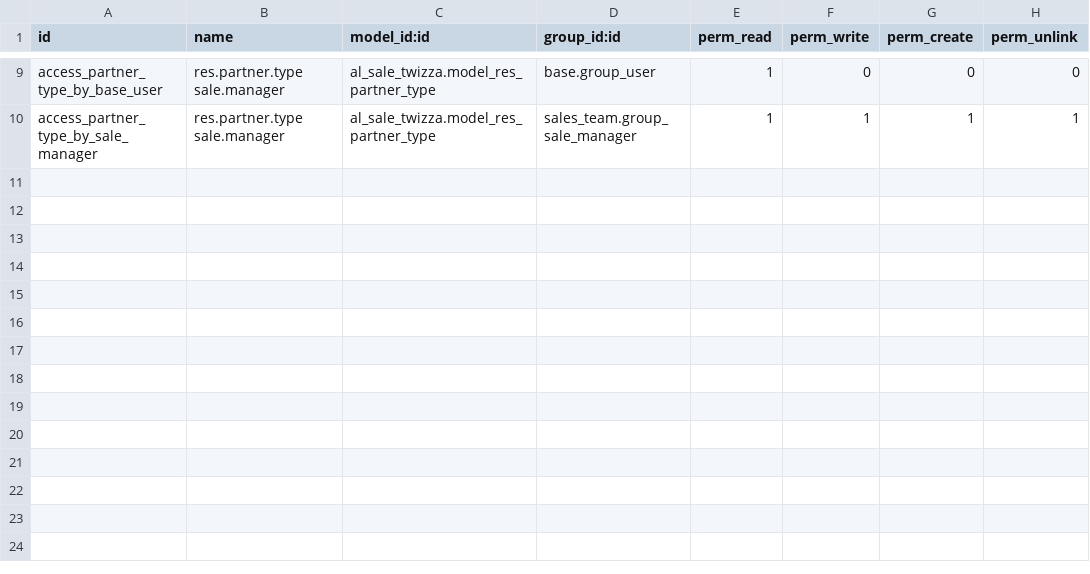
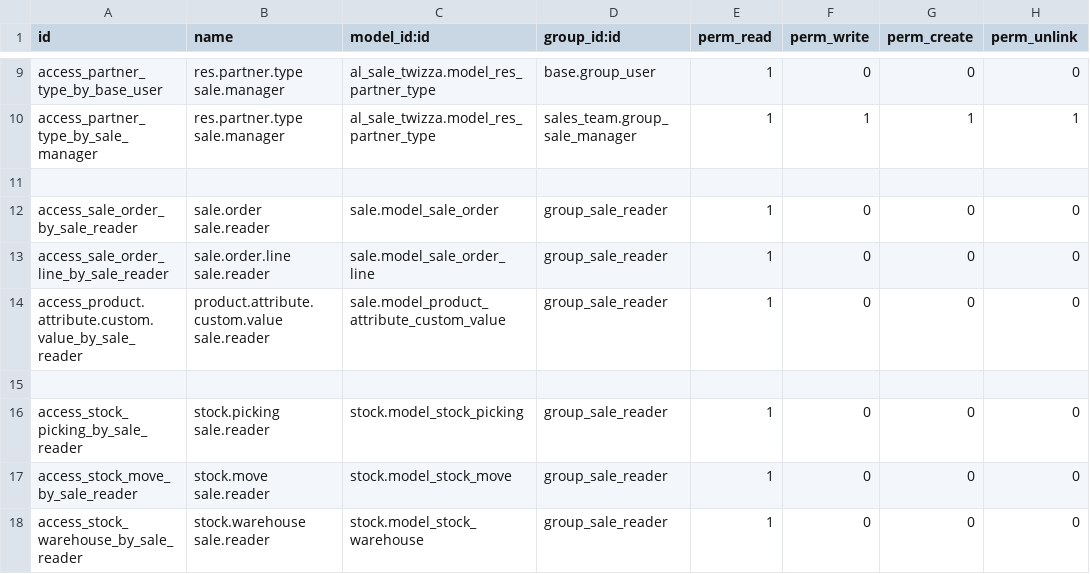
Before and after one commit to sadhill38/TWIZZA, a CSV file: al_sale_twizza/security/ir.model.access.csv, drawn as a sheet; only a part is shown, gaps mark what is left out.

Commit message:
add sale reader group

```diff
--- a/al_sale_twizza/security/ir.model.access.csv
+++ b/al_sale_twizza/security/ir.model.access.csv
@@ -10 +10,9 @@ access_partner_type_by_base_user,res.partner.type sale.manager,al_sale_twizza.mo
 access_partner_type_by_sale_manager,res.partner.type sale.manager,al_sale_twizza.model_res_partner_type,sales_team.group_sale_manager,1,1,1,1
+
+access_sale_order_by_sale_reader,sale.order sale.reader,sale.model_sale_order,group_sale_reader,1,0,0,0
+access_sale_order_line_by_sale_reader,sale.order.line sale.reader,sale.model_sale_order_line,group_sale_reader,1,0,0,0
+access_product.attribute.custom.value_by_sale_reader,product.attribute.custom.value sale.reader,sale.model_product_attribute_custom_value,group_sale_reader,1,0,0,0
+
+access_stock_picking_by_sale_reader,stock.picking sale.reader,stock.model_stock_picking,group_sale_reader,1,0,0,0
+access_stock_move_by_sale_reader,stock.move sale.reader,stock.model_stock_move,group_sale_reader,1,0,0,0
+access_stock_warehouse_by_sale_reader,stock.warehouse sale.reader,stock.model_stock_warehouse,group_sale_reader,1,0,0,0
```
Also changed, not shown: 3 other files.
